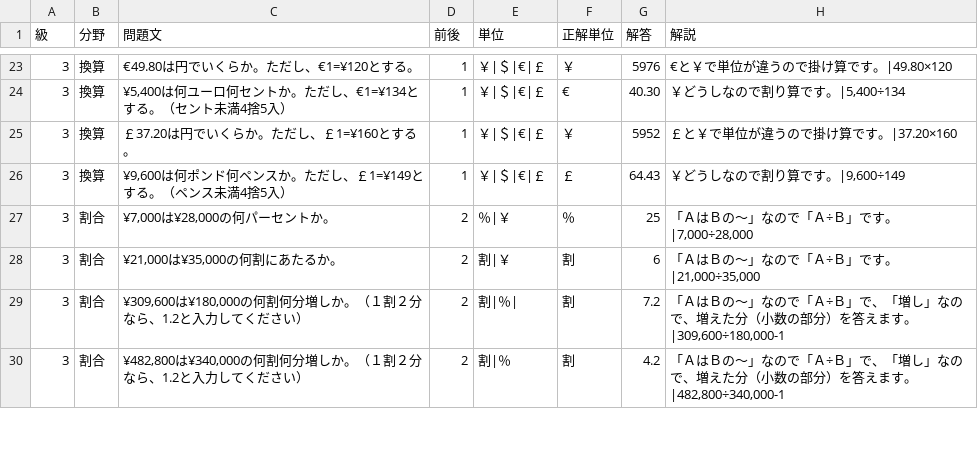
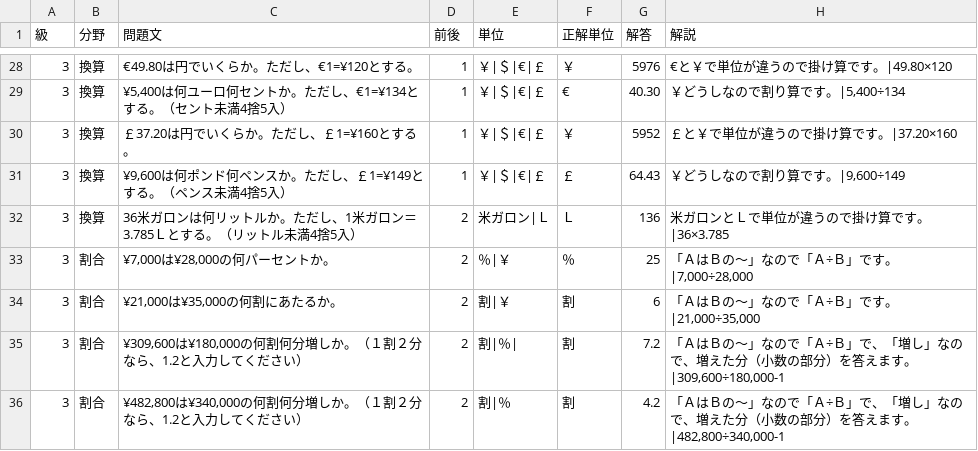
Before and after one commit to hamadaSensei1983/commerce-learning-portal, a CSV file: kentei/keisan/data/business.csv, drawn as a sheet; only a part is shown, gaps mark what is left out; the diff covers the shown part only; the diff names each change by its address in the sheet, - before the commit and + after, or states it on an @@ line.

```diff
--- a/kentei/keisan/data/business.csv
+++ b/kentei/keisan/data/business.csv
+row 32: 3 | 換算 | 36米ガロンは何リットルか。ただし、1米ガロン＝3.785Ｌとする。（リットル未満4捨5入） | 2 | 米ガロン|Ｌ | Ｌ | 136 | 米ガロンとＬで単位が違うので掛け算です。|36×3.785
```
Also changed, not shown: 19 added rows and 2 edited cells elsewhere in this file.
